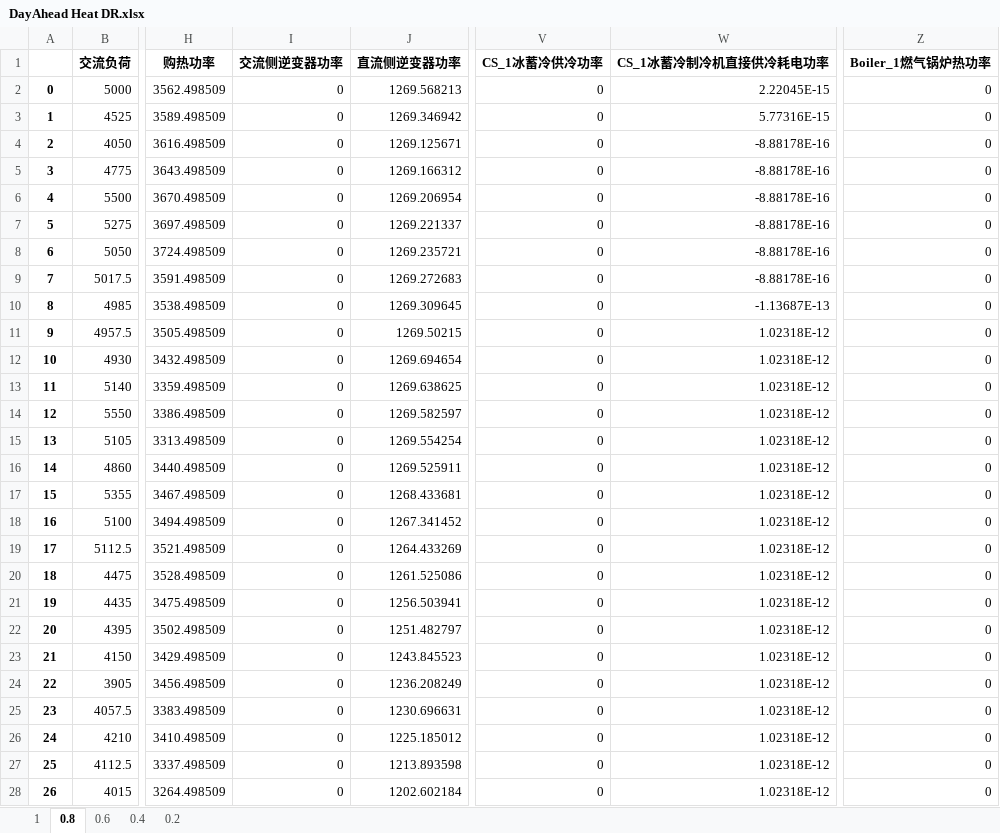
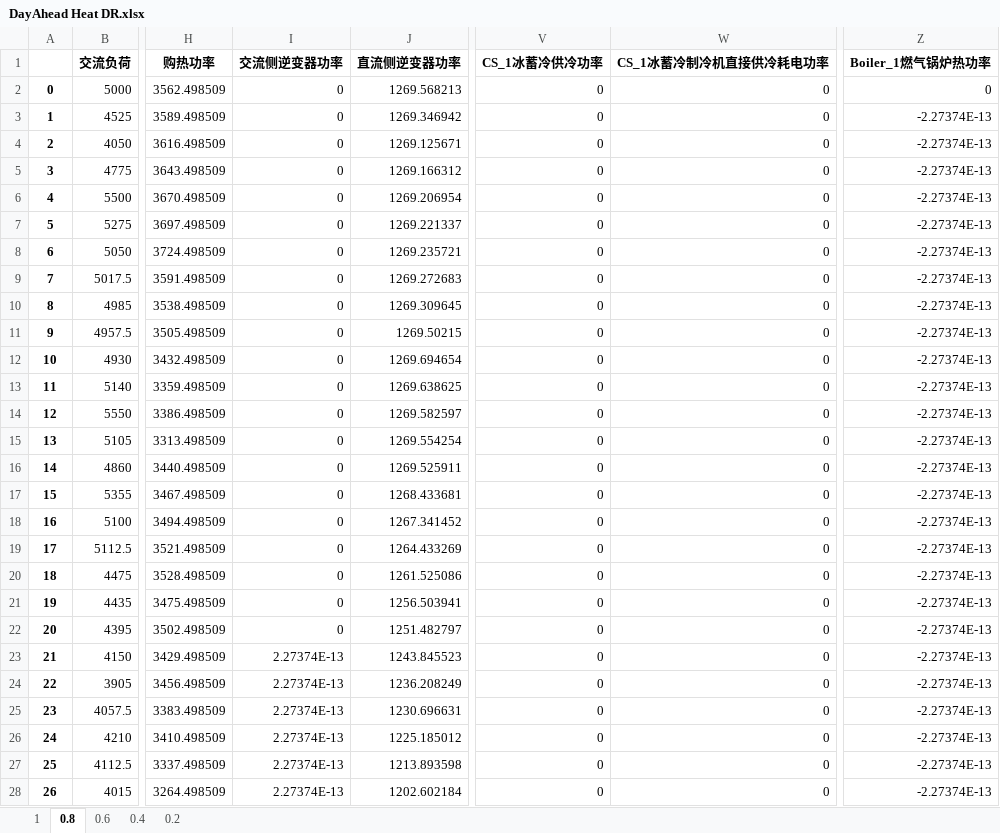
Before and after one commit to zidanessf/microgridOptimalDispatch, an Excel workbook: DayAhead Heat DR.xlsx, sheet 0.8, drawn as a sheet; only a part is shown, gaps mark what is left out; values as stored, in another font and other column widths than the file's, no borders; the diff covers the shown part only; the diff names each change by its address in the sheet, - before the commit and + after, or states it on an @@ line.

```diff
--- a/DayAhead Heat DR.xlsx (sheet 0.8)
+++ b/DayAhead Heat DR.xlsx (sheet 0.8)
-W2 (CS_1冰蓄冷制冷机直接供冷耗电功率): 2.22045E-15
+W2 (CS_1冰蓄冷制冷机直接供冷耗电功率): 0
-W3 (CS_1冰蓄冷制冷机直接供冷耗电功率): 5.77316E-15
+W3 (CS_1冰蓄冷制冷机直接供冷耗电功率): 0
-Z3:Z28 (Boiler_1燃气锅炉热功率): 0
+Z3:Z28 (Boiler_1燃气锅炉热功率): -2.27374E-13
-W4:W9 (CS_1冰蓄冷制冷机直接供冷耗电功率): -8.88178E-16
+W4:W9 (CS_1冰蓄冷制冷机直接供冷耗电功率): 0
-W10 (CS_1冰蓄冷制冷机直接供冷耗电功率): -1.13687E-13
+W10 (CS_1冰蓄冷制冷机直接供冷耗电功率): 0
-W11:W28 (CS_1冰蓄冷制冷机直接供冷耗电功率): 1.02318E-12
+W11:W28 (CS_1冰蓄冷制冷机直接供冷耗电功率): 0
-I23:I28 (交流侧逆变器功率): 0
+I23:I28 (交流侧逆变器功率): 2.27374E-13
```
Also changed, not shown: 179 edited cells elsewhere in this sheet, sheet 0.4, sheet 0.2, sheet 0.6, sheet 1, DayAhead Electric DR.xlsx, output.xlsx, 3 other files.
